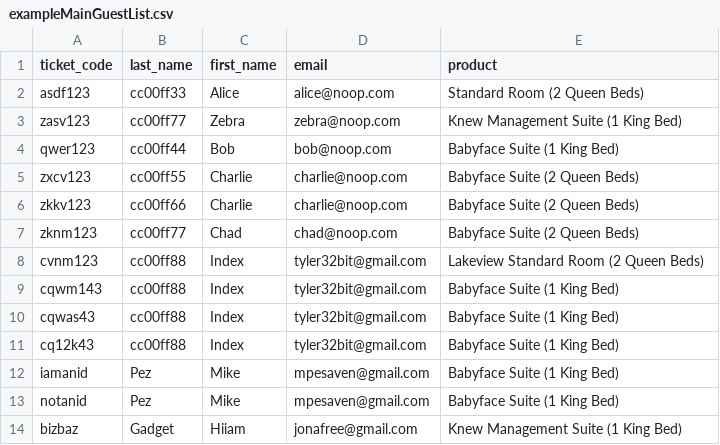
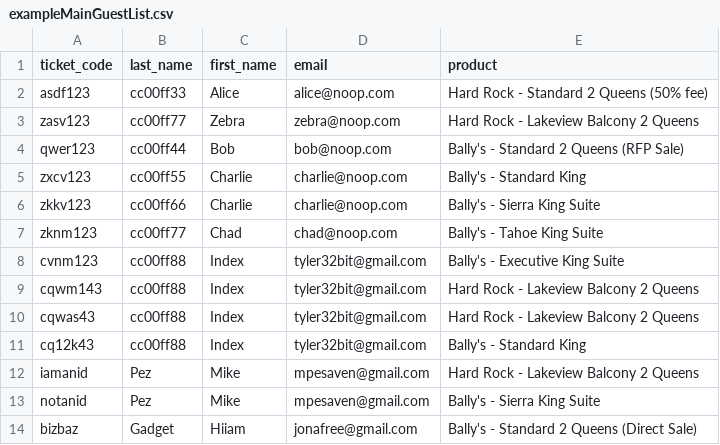
Before and after one commit to Index01/RoomBot, a CSV file: samples/exampleMainGuestList.csv, drawn as a sheet.

Commit message:
Filtering non-available rooms

```diff
--- a/samples/exampleMainGuestList.csv
+++ b/samples/exampleMainGuestList.csv
@@ -1,14 +1,14 @@
 ticket_code,last_name,first_name,email,product,
-asdf123,cc00ff33,Alice,alice@noop.com,Standard Room (2 Queen Beds)
-zasv123,cc00ff77,Zebra,zebra@noop.com,Knew Management Suite (1 King Bed)
-qwer123,cc00ff44,Bob,bob@noop.com,Babyface Suite (1 King Bed)
-zxcv123,cc00ff55,Charlie,charlie@noop.com,Babyface Suite (2 Queen Beds)
-zkkv123,cc00ff66,Charlie,charlie@noop.com,Babyface Suite (2 Queen Beds)
-zknm123,cc00ff77,Chad,chad@noop.com,Babyface Suite (2 Queen Beds)
-cvnm123,cc00ff88,Index,tyler32bit@gmail.com,Lakeview Standard Room (2 Queen Beds)
-cqwm143,cc00ff88,Index,tyler32bit@gmail.com,Babyface Suite (1 King Bed)
-cqwas43,cc00ff88,Index,tyler32bit@gmail.com,Babyface Suite (1 King Bed)
-cq12k43,cc00ff88,Index,tyler32bit@gmail.com,Babyface Suite (1 King Bed)
-iamanid,Pez,Mike,mpesaven@gmail.com,Babyface Suite (1 King Bed)
-notanid,Pez,Mike,mpesaven@gmail.com,Babyface Suite (1 King Bed)
-bizbaz,Gadget,Hiiam,jonafree@gmail.com,Knew Management Suite (1 King Bed)
+asdf123,cc00ff33,Alice,alice@noop.com,Hard Rock - Standard 2 Queens (50% fee)
+zasv123,cc00ff77,Zebra,zebra@noop.com,Hard Rock - Lakeview Balcony 2 Queens
+qwer123,cc00ff44,Bob,bob@noop.com,Bally's - Standard 2 Queens (RFP Sale)
+zxcv123,cc00ff55,Charlie,charlie@noop.com,Bally's - Standard King
+zkkv123,cc00ff66,Charlie,charlie@noop.com,Bally's - Sierra King Suite
+zknm123,cc00ff77,Chad,chad@noop.com,Bally's - Tahoe King Suite
+cvnm123,cc00ff88,Index,tyler32bit@gmail.com,Bally's - Executive King Suite
+cqwm143,cc00ff88,Index,tyler32bit@gmail.com,Hard Rock - Lakeview Balcony 2 Queens
+cqwas43,cc00ff88,Index,tyler32bit@gmail.com,Hard Rock - Lakeview Balcony 2 Queens
+cq12k43,cc00ff88,Index,tyler32bit@gmail.com,Bally's - Standard King
+iamanid,Pez,Mike,mpesaven@gmail.com,Hard Rock - Lakeview Balcony 2 Queens
+notanid,Pez,Mike,mpesaven@gmail.com,Bally's - Sierra King Suite
+bizbaz,Gadget,Hiiam,jonafree@gmail.com,Bally's - Standard 2 Queens (Direct Sale)
```
Also changed, not shown: 3 other files.
